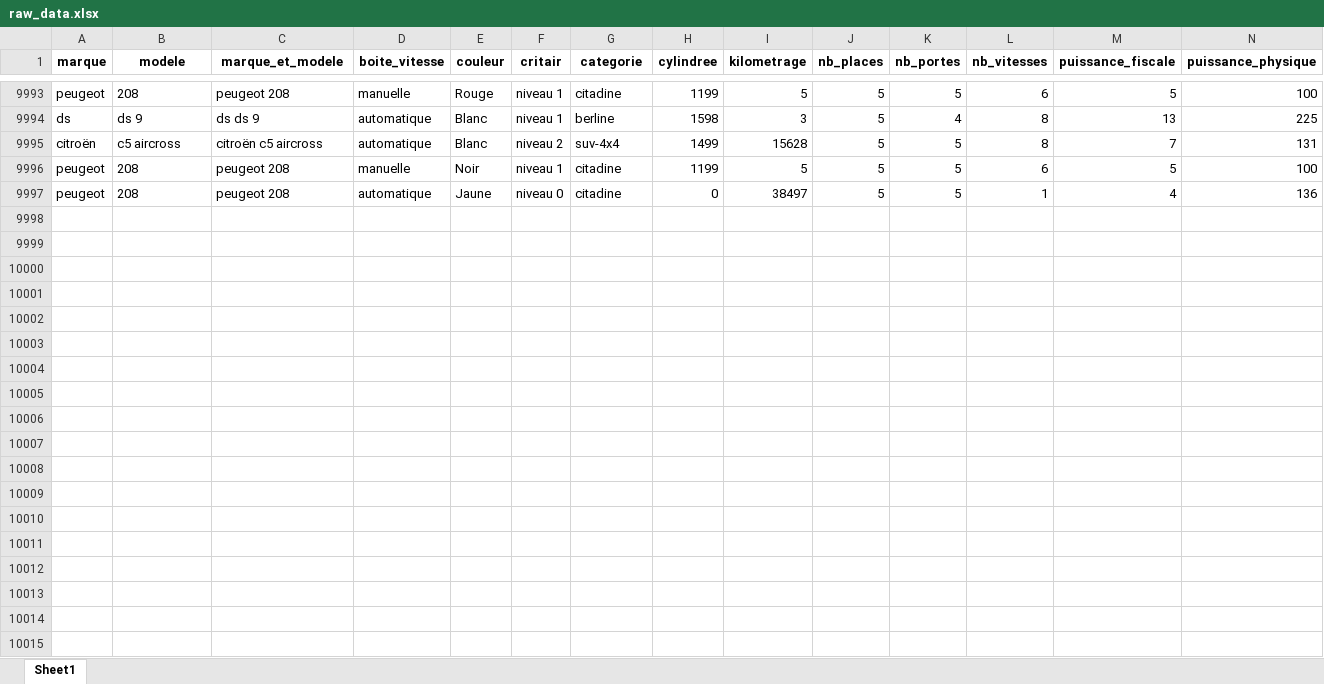
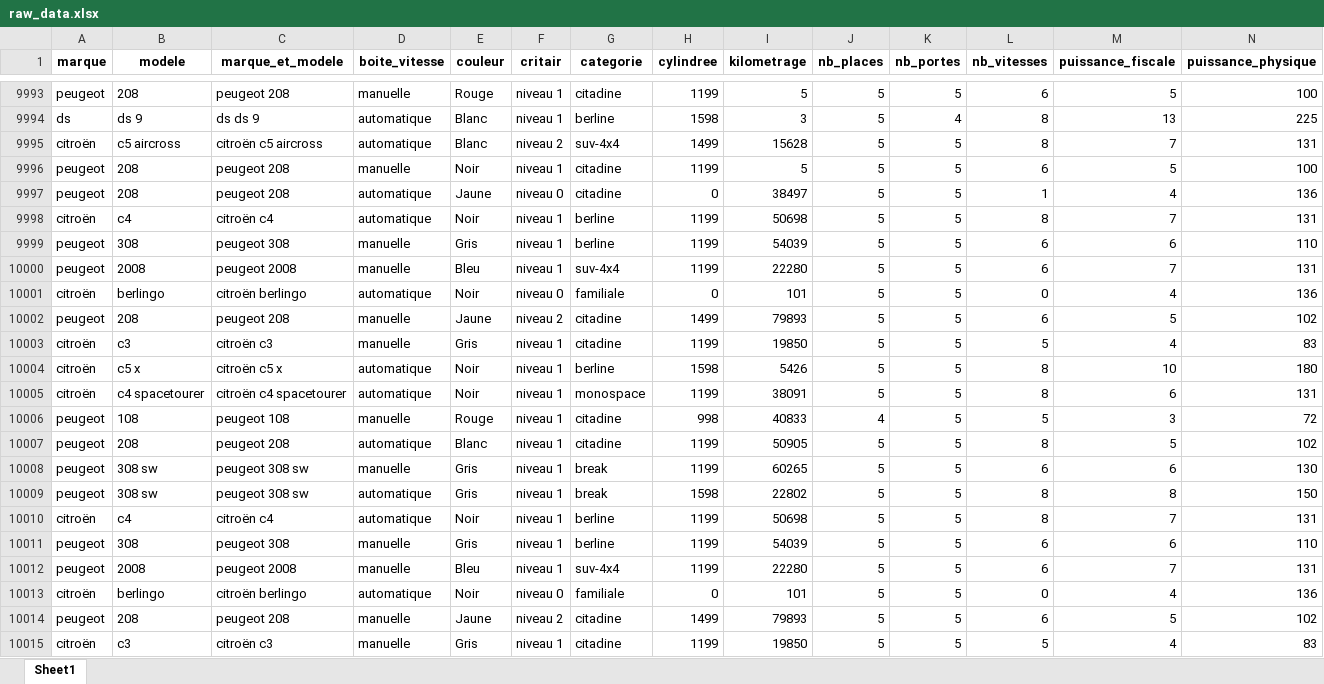
Before and after one commit to almadrava/cars-price-prediction, an Excel workbook: src/data/raw_data.xlsx, sheet Sheet1, drawn as a sheet; only a part is shown, gaps mark what is left out; values as stored, in another font and other column widths than the file's, no borders; rows hold the shown columns only; the diff covers the shown part only; the diff names each change by its address in the sheet, - before the commit and + after, or states it on an @@ line.

```diff
--- a/src/data/raw_data.xlsx (sheet Sheet1)
+++ b/src/data/raw_data.xlsx (sheet Sheet1)
+row 9998: citroën | c4 | citroën c4 | automatique | Noir | niveau 1 | berline | 1199 | 50698 | 5 | 5 | 8 | 7 | 131
+row 9999: peugeot | 308 | peugeot 308 | manuelle | Gris | niveau 1 | berline | 1199 | 54039 | 5 | 5 | 6 | 6 | 110
+row 10000: peugeot | 2008 | peugeot 2008 | manuelle | Bleu | niveau 1 | suv-4x4 | 1199 | 22280 | 5 | 5 | 6 | 7 | 131
+row 10001: citroën | berlingo | citroën berlingo | automatique | Noir | niveau 0 | familiale | 0 | 101 | 5 | 5 | 0 | 4 | 136
+row 10002: peugeot | 208 | peugeot 208 | manuelle | Jaune | niveau 2 | citadine | 1499 | 79893 | 5 | 5 | 6 | 5 | 102
+row 10003: citroën | c3 | citroën c3 | manuelle | Gris | niveau 1 | citadine | 1199 | 19850 | 5 | 5 | 5 | 4 | 83
+row 10004: citroën | c5 x | citroën c5 x | automatique | Noir | niveau 1 | berline | 1598 | 5426 | 5 | 5 | 8 | 10 | 180
+row 10005: citroën | c4 spacetourer | citroën c4 spacetourer | automatique | Noir | niveau 1 | monospace | 1199 | 38091 | 5 | 5 | 8 | 6 | 131
+row 10006: peugeot | 108 | peugeot 108 | manuelle | Rouge | niveau 1 | citadine | 998 | 40833 | 4 | 5 | 5 | 3 | 72
+row 10007: peugeot | 208 | peugeot 208 | automatique | Blanc | niveau 1 | citadine | 1199 | 50905 | 5 | 5 | 8 | 5 | 102
+row 10008: peugeot | 308 sw | peugeot 308 sw | manuelle | Gris | niveau 1 | break | 1199 | 60265 | 5 | 5 | 6 | 6 | 130
+row 10009: peugeot | 308 sw | peugeot 308 sw | automatique | Gris | niveau 1 | break | 1598 | 22802 | 5 | 5 | 8 | 8 | 150
+row 10010: citroën | c4 | citroën c4 | automatique | Noir | niveau 1 | berline | 1199 | 50698 | 5 | 5 | 8 | 7 | 131
+row 10011: peugeot | 308 | peugeot 308 | manuelle | Gris | niveau 1 | berline | 1199 | 54039 | 5 | 5 | 6 | 6 | 110
+row 10012: peugeot | 2008 | peugeot 2008 | manuelle | Bleu | niveau 1 | suv-4x4 | 1199 | 22280 | 5 | 5 | 6 | 7 | 131
+row 10013: citroën | berlingo | citroën berlingo | automatique | Noir | niveau 0 | familiale | 0 | 101 | 5 | 5 | 0 | 4 | 136
+row 10014: peugeot | 208 | peugeot 208 | manuelle | Jaune | niveau 2 | citadine | 1499 | 79893 | 5 | 5 | 6 | 5 | 102
+row 10015: citroën | c3 | citroën c3 | manuelle | Gris | niveau 1 | citadine | 1199 | 19850 | 5 | 5 | 5 | 4 | 83
```
Also changed, not shown: 42 added rows elsewhere in this sheet, src/data/clean_data.xlsx, 8 other files.
